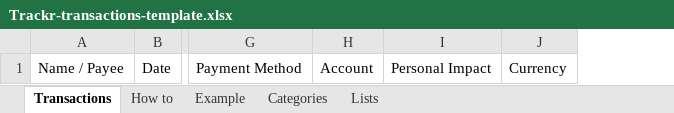
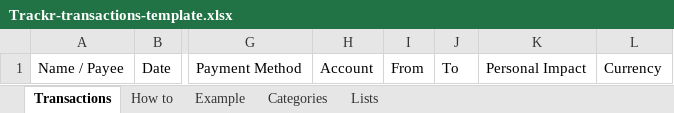
Before and after one commit to 8cb9mp99dy-pixel/Trackr, an Excel workbook: templates/Trackr-transactions-template.xlsx, sheet Transactions, drawn as a sheet; only a part is shown, gaps mark what is left out; values as stored, in another font and other column widths than the file's, no borders; the diff names each change by its address in the sheet, - before the commit and + after, or states it on an @@ line.

```diff
--- a/templates/Trackr-transactions-template.xlsx (sheet Transactions)
+++ b/templates/Trackr-transactions-template.xlsx (sheet Transactions)
+column I, row 1: From
+column J, row 1: To
```
Also changed, not shown: sheet Example, sheet How to, sheet Lists, 8 other files.
